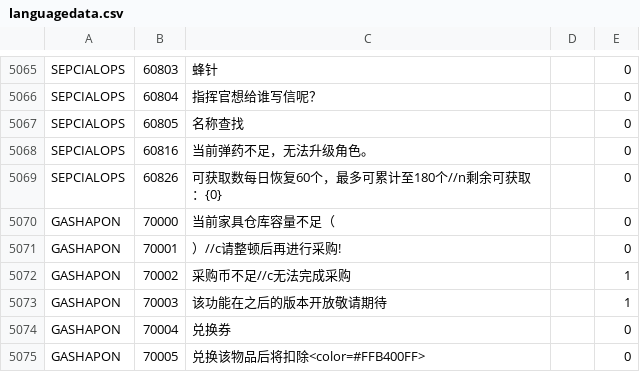
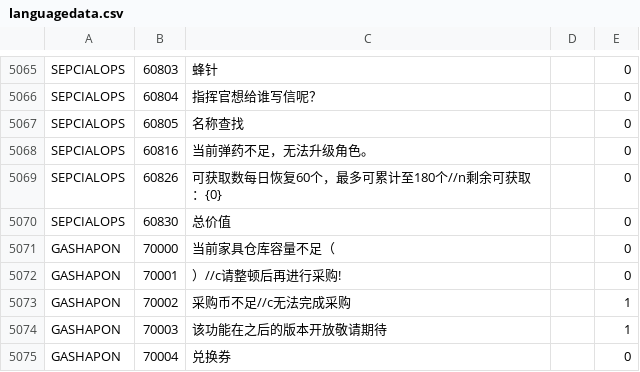
Before and after one commit to gf-data-tools/gf-data-ch, a CSV file: asset/textdata/language/languagedata.csv, drawn as a sheet; only a part is shown, gaps mark what is left out; the shorter side is filled out with more unchanged rows.

```diff
--- a/asset/textdata/language/languagedata.csv
+++ b/asset/textdata/language/languagedata.csv
@@ -5069,2 +5069,3 @@ SEPCIALOPS,60816,当前弹药不足，无法升级角色。,,0
 SEPCIALOPS,60826,可获取数每日恢复60个，最多可累计至180个//n剩余可获取：{0},,0
+SEPCIALOPS,60830,总价值,,0
 GASHAPON,70000,当前家具仓库容量不足（,,0
```
Also changed, not shown: 13 other files.
